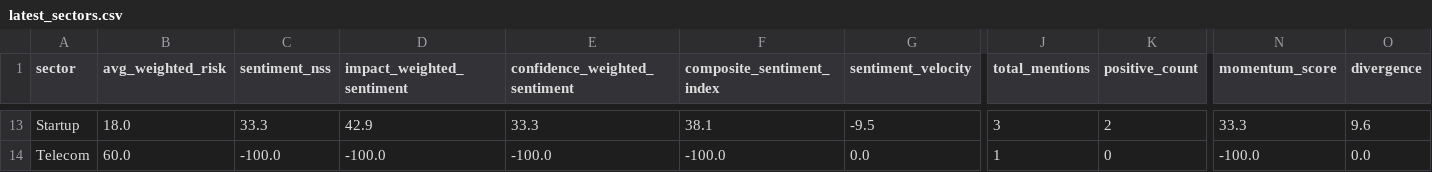
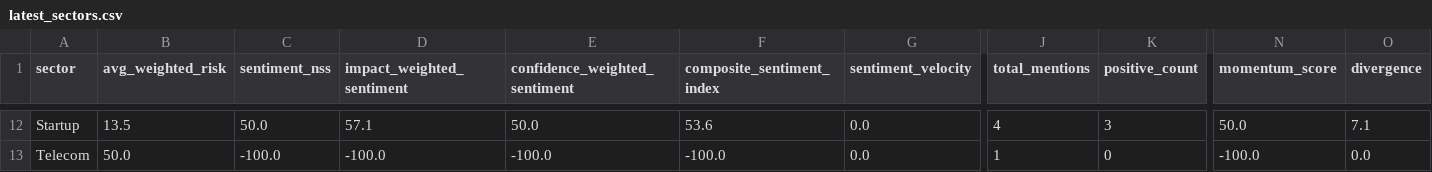
Before and after one commit to SatyamSk/MarketPulseAIData, a CSV file: latest_sectors.csv, drawn as a sheet; only a part is shown, gaps mark what is left out; addresses are those after the commit; the diff covers the shown part only; the diff names each change by its address in the sheet, - before the commit and + after, or states it on an @@ line.

```diff
--- a/latest_sectors.csv
+++ b/latest_sectors.csv
-B12 (avg_weighted_risk): 18.0
+B12 (avg_weighted_risk): 13.5
-C12 (sentiment_nss): 33.3
+C12 (sentiment_nss): 50.0
-D12 (impact_weighted_sentiment): 42.9
+D12 (impact_weighted_sentiment): 57.1
-E12 (confidence_weighted_sentiment): 33.3
+E12 (confidence_weighted_sentiment): 50.0
-F12 (composite_sentiment_index): 38.1
+F12 (composite_sentiment_index): 53.6
-G12 (sentiment_velocity): -9.5
+G12 (sentiment_velocity): 0.0
-J12 (total_mentions): 3
+J12 (total_mentions): 4
-K12 (positive_count): 2
+K12 (positive_count): 3
-N12 (momentum_score): 33.3
+N12 (momentum_score): 50.0
-O12 (divergence): 9.6
+O12 (divergence): 7.1
-B13 (avg_weighted_risk): 60.0
+B13 (avg_weighted_risk): 50.0
```
Also changed, not shown: 1 removed row and 53 edited cells elsewhere in this file.
